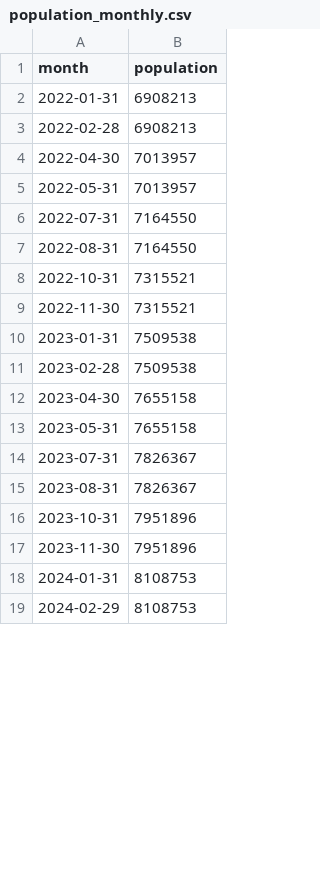
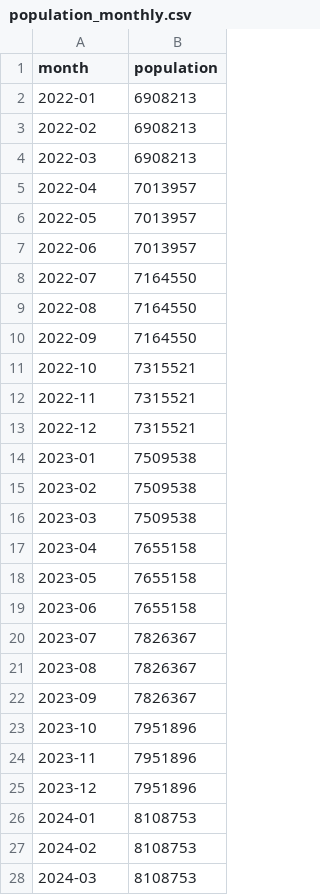
Before and after one commit to ribhhutcheson/ecc3479-project, a CSV file: data/clean/population_monthly.csv, drawn as a sheet; only a part is shown; the diff covers the shown part only.

```diff
--- a/data/clean/population_monthly.csv
+++ b/data/clean/population_monthly.csv
@@ -1,19 +1,28 @@
 month,population
-2022-01-31,6908213
-2022-02-28,6908213
-2022-04-30,7013957
-2022-05-31,7013957
-2022-07-31,7164550
-2022-08-31,7164550
-2022-10-31,7315521
-2022-11-30,7315521
-2023-01-31,7509538
-2023-02-28,7509538
-2023-04-30,7655158
-2023-05-31,7655158
-2023-07-31,7826367
-2023-08-31,7826367
-2023-10-31,7951896
-2023-11-30,7951896
-2024-01-31,8108753
-2024-02-29,8108753
+2022-01,6908213
+2022-02,6908213
+2022-03,6908213
+2022-04,7013957
+2022-05,7013957
+2022-06,7013957
+2022-07,7164550
+2022-08,7164550
+2022-09,7164550
+2022-10,7315521
+2022-11,7315521
+2022-12,7315521
+2023-01,7509538
+2023-02,7509538
+2023-03,7509538
+2023-04,7655158
+2023-05,7655158
+2023-06,7655158
+2023-07,7826367
+2023-08,7826367
+2023-09,7826367
+2023-10,7951896
+2023-11,7951896
+2023-12,7951896
+2024-01,8108753
+2024-02,8108753
+2024-03,8108753
```
Also changed, not shown: 6 added rows and 12 edited cells elsewhere in this file, data/clean/merged_final.csv, data/clean/public_holidays_monthly.csv, 2 other files.
